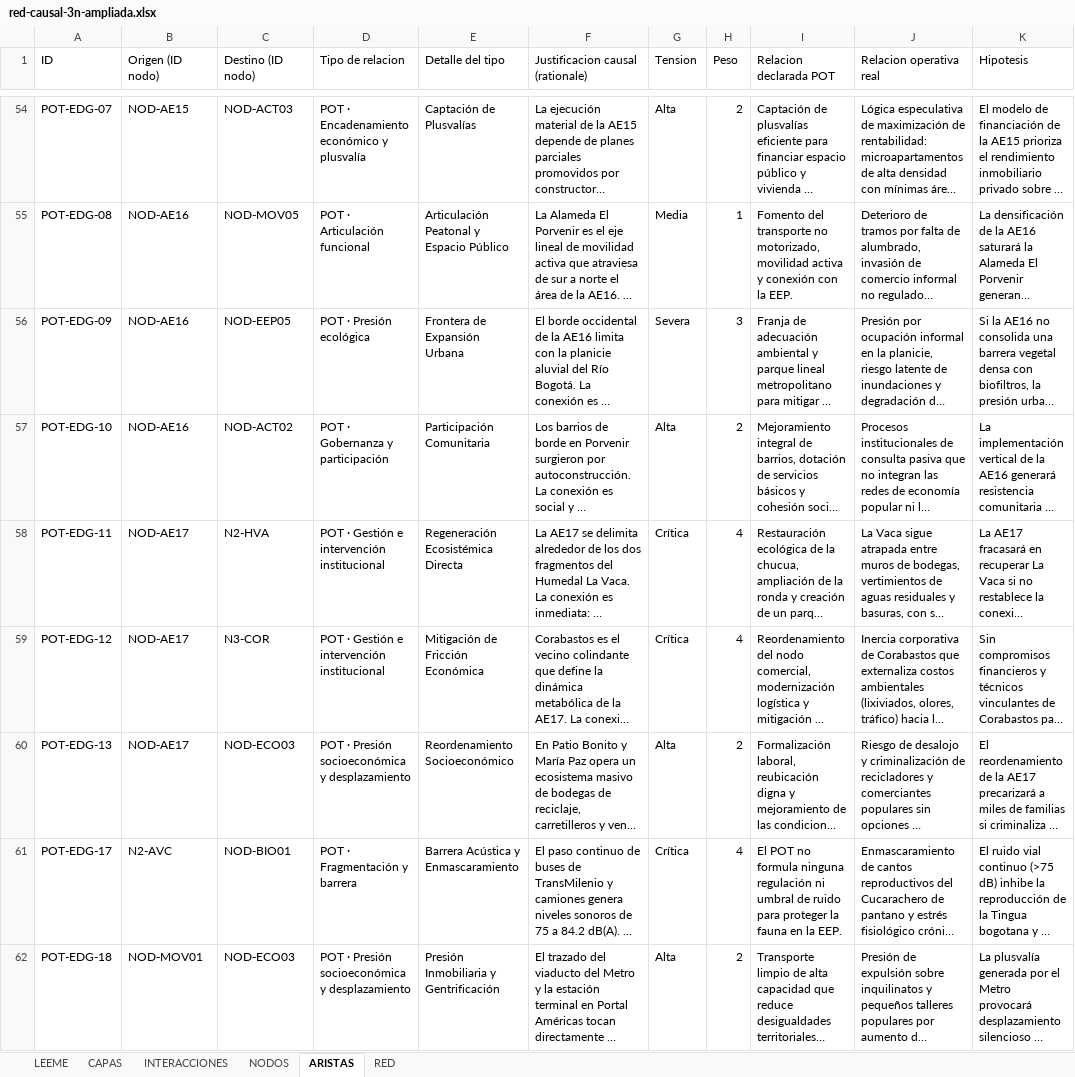
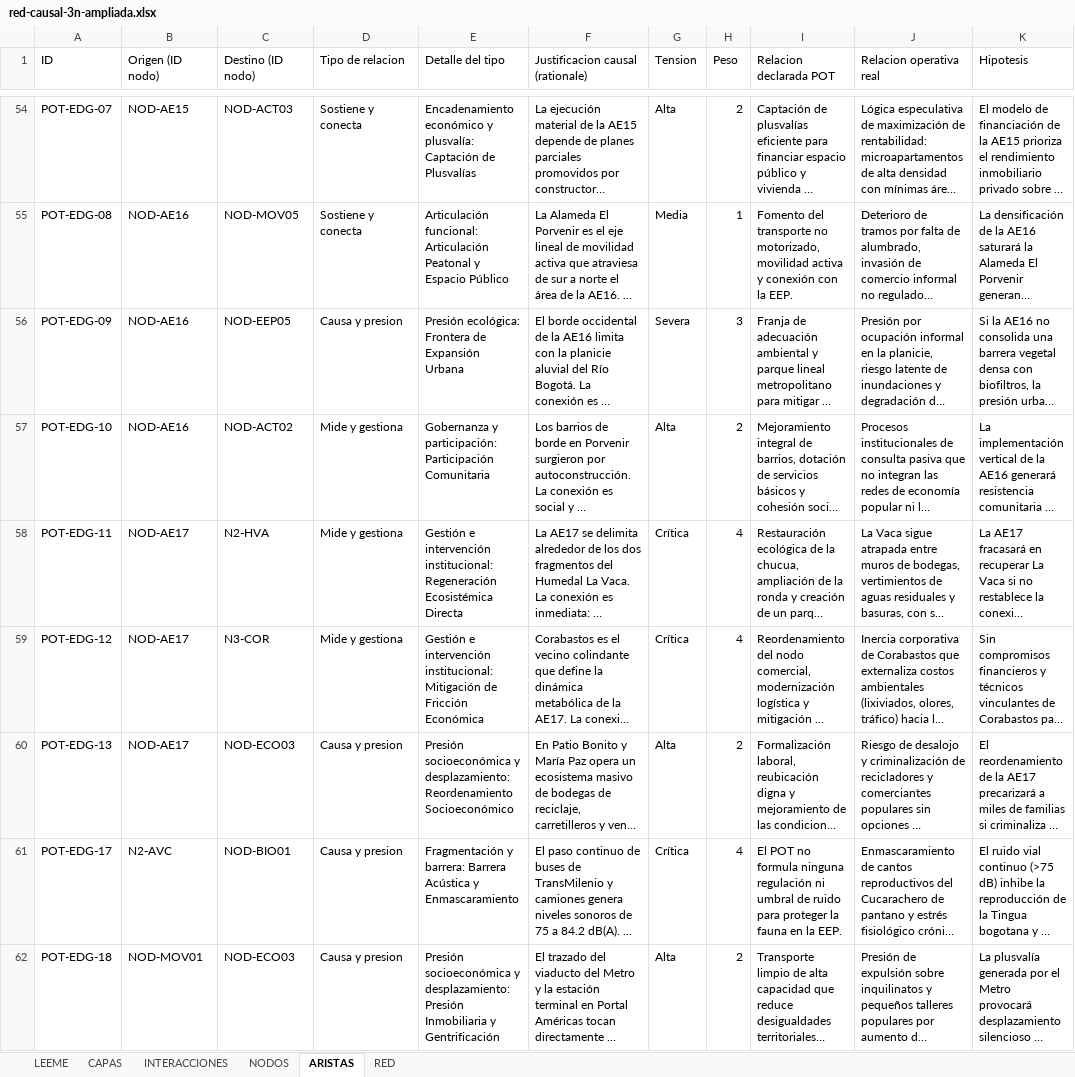
Before and after one commit to anasoficasca-code/humedalburro, an Excel workbook: datos/red-causal-3n-ampliada.xlsx, sheet ARISTAS, drawn as a sheet; only a part is shown, gaps mark what is left out; long unchanged cells end in …; values as stored, in another font and other column widths than the file's, no borders; the diff covers the shown part only; the diff names each change by its address in the sheet, - before the commit and + after, or states it on an @@ line.

Commit message:
Red POT+causal: 4 convenciones de capa y 4 tipos de relacion, bolas vuelven a su lugar con rebote al soltarlas

```diff
--- a/datos/red-causal-3n-ampliada.xlsx (sheet ARISTAS)
+++ b/datos/red-causal-3n-ampliada.xlsx (sheet ARISTAS)
-D54 (Tipo de relacion): POT · Encadenamiento económico y plusvalía
+D54 (Tipo de relacion): Sostiene y conecta
-E54 (Detalle del tipo): Captación de Plusvalías
+E54 (Detalle del tipo): Encadenamiento económico y plusvalía: Captación de Plusvalías
-D55 (Tipo de relacion): POT · Articulación funcional
+D55 (Tipo de relacion): Sostiene y conecta
-E55 (Detalle del tipo): Articulación Peatonal y…
+E55 (Detalle del tipo): Articulación funcional: Articulación Peatonal y…
-D56 (Tipo de relacion): POT · Presión ecológica
+D56 (Tipo de relacion): Causa y presion
-E56 (Detalle del tipo): Frontera de Expansión Urbana
+E56 (Detalle del tipo): Presión ecológica: Frontera de Expansión Urbana
-D57 (Tipo de relacion): POT · Gobernanza y participación
+D57 (Tipo de relacion): Mide y gestiona
-E57 (Detalle del tipo): Participación Comunitaria
+E57 (Detalle del tipo): Gobernanza y participación: Participación Comunitaria
-D58:D59 (Tipo de relacion): POT · Gestión e intervención institucional
+D58:D59 (Tipo de relacion): Mide y gestiona
-E58 (Detalle del tipo): Regeneración Ecosistémica…
+E58 (Detalle del tipo): Gestión e intervención institucional: Regeneración Ecosistémica…
-E59 (Detalle del tipo): Mitigación de…
+E59 (Detalle del tipo): Gestión e intervención institucional: Mitigación de…
-D60 (Tipo de relacion): POT · Presión socioeconómica y desplazamiento
+D60 (Tipo de relacion): Causa y presion
-E60 (Detalle del tipo): Reordenamiento Socioeconómico
+E60 (Detalle del tipo): Presión socioeconómica y desplazamiento: Reordenamiento Socioeconómico
-D61 (Tipo de relacion): POT · Fragmentación y barrera
+D61 (Tipo de relacion): Causa y presion
-E61 (Detalle del tipo): Barrera Acústica…
+E61 (Detalle del tipo): Fragmentación y barrera: Barrera Acústica…
-D62 (Tipo de relacion): POT · Presión socioeconómica y desplazamiento
+D62 (Tipo de relacion): Causa y presion
-E62 (Detalle del tipo): Presión Inmobiliaria y…
+E62 (Detalle del tipo): Presión socioeconómica y desplazamiento: Presión Inmobiliaria y…
```
Also changed, not shown: 834 edited cells elsewhere in this sheet, sheet NODOS, sheet INTERACCIONES, sheet CAPAS, sheet RED, 2 other files.
